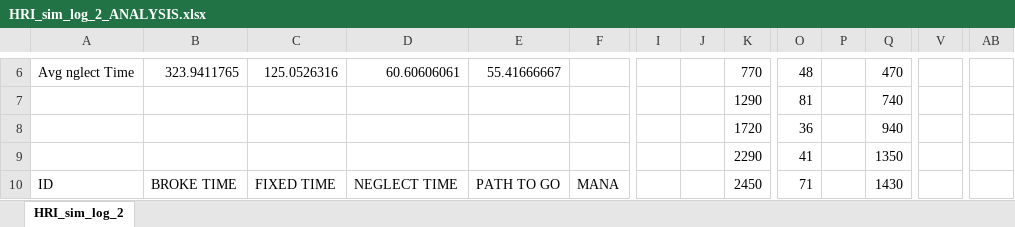
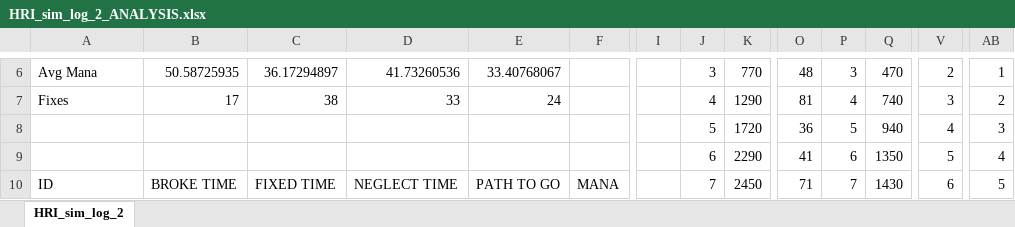
Before and after one commit to robeat101/HRI, an Excel workbook: RoboGUI/data/ValidTrials/HRI_sim_log_2_ANALYSIS.xlsx, sheet HRI_sim_log_2, drawn as a sheet; only a part is shown, gaps mark what is left out; values as stored, in another font and other column widths than the file's, no borders; charts and pictures not drawn; the diff covers the shown part only; the diff names each change by its address in the sheet, - before the commit and + after, or states it on an @@ line.

```diff
--- a/RoboGUI/data/ValidTrials/HRI_sim_log_2_ANALYSIS.xlsx (sheet HRI_sim_log_2)
+++ b/RoboGUI/data/ValidTrials/HRI_sim_log_2_ANALYSIS.xlsx (sheet HRI_sim_log_2)
-A6: Avg nglect Time
+A6: Avg Mana
-B6: 323.9411765
+B6: 50.58725935
-C6: 125.0526316
+C6: 36.17294897
-D6: 60.60606061
+D6: 41.73260536
-E6: 55.41666667
+E6: 33.40768067
-J6: (empty)
+J6: 3
-P6: (empty)
+P6: 3
-V6: (empty)
+V6: 2
-AB6: (empty)
+AB6: 1
-A7: (empty)
+A7: Fixes
-B7: (empty)
+B7: 17
-C7: (empty)
+C7: 38
-D7: (empty)
+D7: 33
-E7: (empty)
+E7: 24
-J7: (empty)
+J7: 4
-P7: (empty)
+P7: 4
-V7: (empty)
+V7: 3
-AB7: (empty)
+AB7: 2
-J8: (empty)
+J8: 5
-P8: (empty)
+P8: 5
-V8: (empty)
+V8: 4
-AB8: (empty)
+AB8: 3
-J9: (empty)
+J9: 6
-P9: (empty)
+P9: 6
-V9: (empty)
+V9: 5
-AB9: (empty)
+AB9: 4
-J10: (empty)
+J10: 7
-P10: (empty)
+P10: 7
-V10: (empty)
+V10: 6
-AB10: (empty)
+AB10: 5
```
Also changed, not shown: 1 added row, 1 removed row and 120 edited cells elsewhere in this sheet, charts or pictures, 8 other files.
